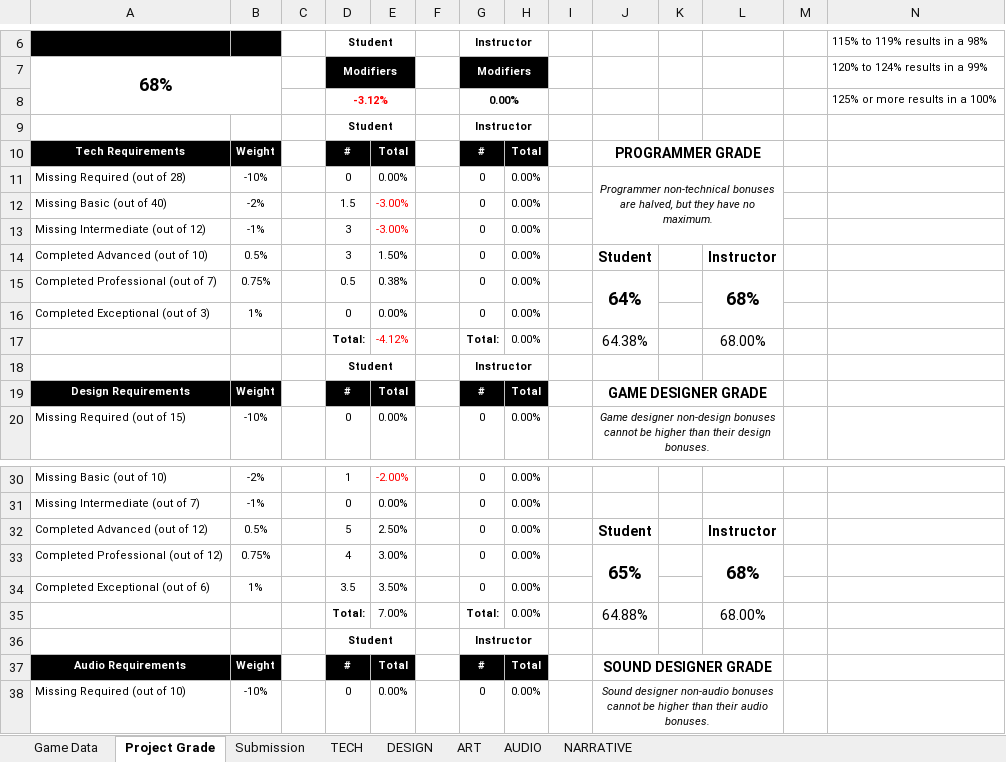
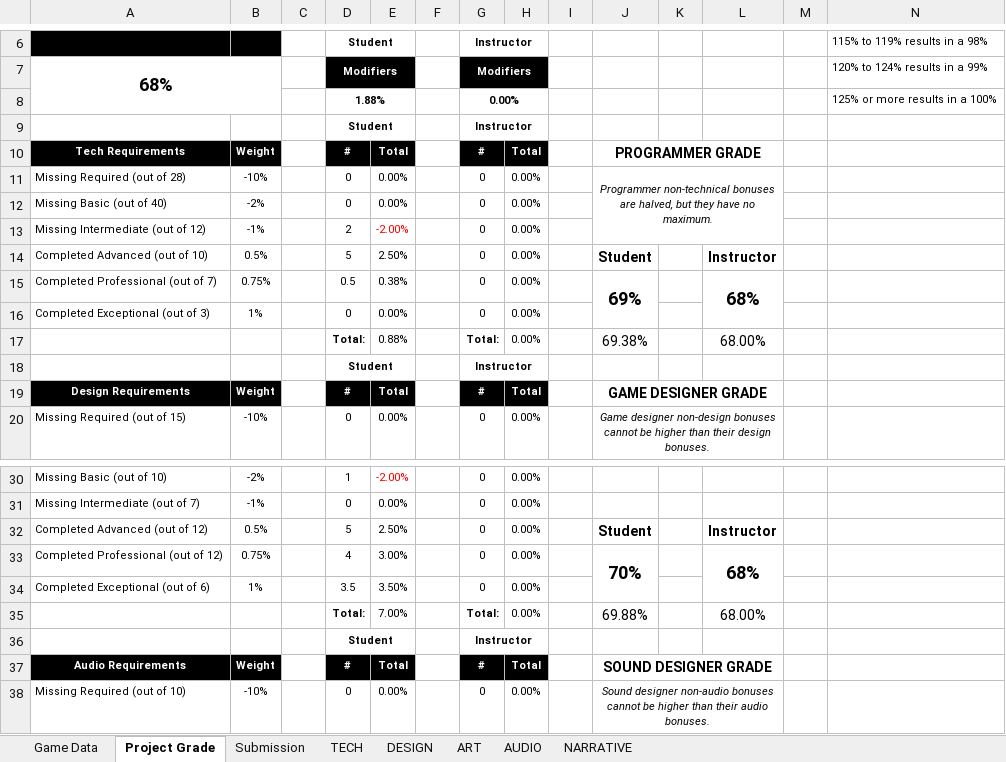
Before and after one commit to ThePaperMill/PaperCut, an Excel workbook: GameDocuments/gam352_papercut_rubric.xlsx, sheet Project Grade, drawn as a sheet; only a part is shown, gaps mark what is left out; values as stored, in another font and other column widths than the file's, no borders; the diff names each change by its address in the sheet, - before the commit and + after, or states it on an @@ line.

Commit message:
Added the restart game option and updated the credits.

```diff
--- a/GameDocuments/gam352_papercut_rubric.xlsx (sheet Project Grade)
+++ b/GameDocuments/gam352_papercut_rubric.xlsx (sheet Project Grade)
-D8: -3.12%
+D8: 1.88%
-D8 text colour: #FF0000
+D8 text colour: black
-D12: 1.5
+D12: 0
-E12: -3.00%
+E12: 0.00%
-E12 text colour: #FF0000
+E12 text colour: black
-D13: 3
+D13: 2
-E13: -3.00%
+E13: -2.00%
-D14: 3
+D14: 5
-E14: 1.50%
+E14: 2.50%
-J15: 64%
+J15: 69%
-E17: -4.12%
+E17: 0.88%
-E17 text colour: #FF0000
+E17 text colour: black
-J17: 64.38%
+J17: 69.38%
-J33: 65%
+J33: 70%
-J35: 64.88%
+J35: 69.88%
```
Also changed, not shown: sheet TECH, 9 other files.
